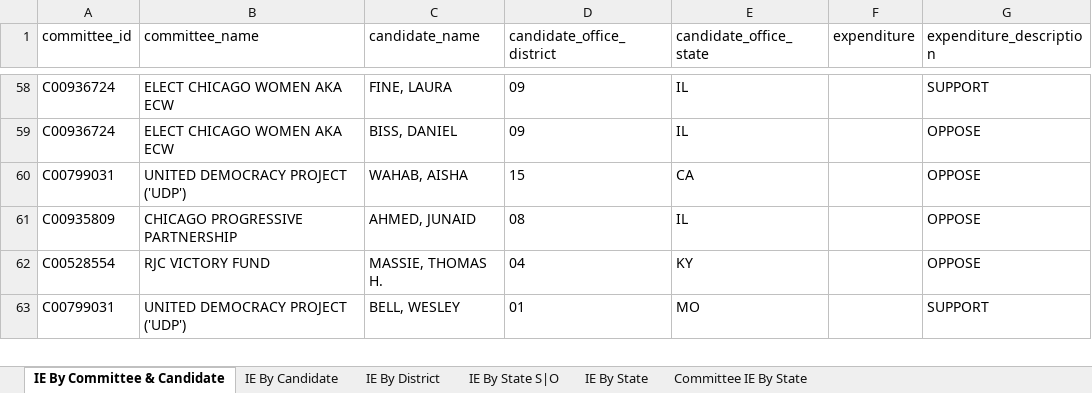
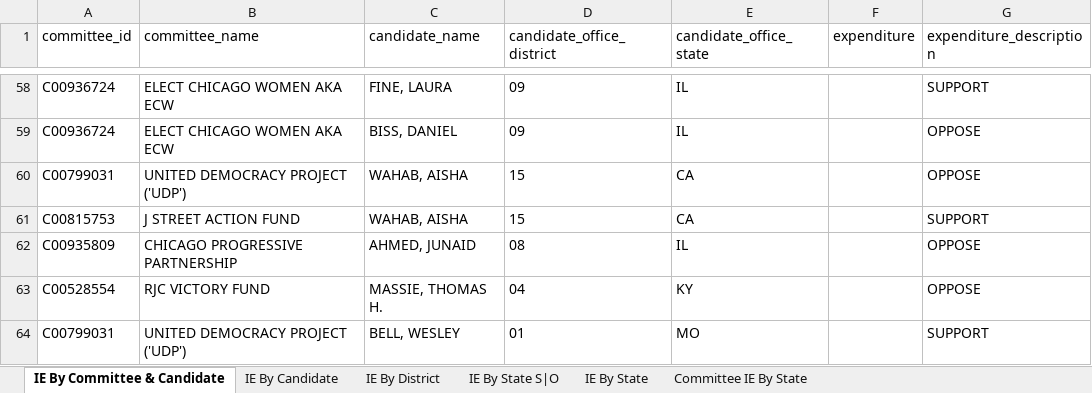
Before and after one commit to JJ-TrackAIPAC/TrackAIPAC, an Excel workbook: reports/pro-israel/pro-israel-independent-expenditure-region.xlsx, sheet IE By Committee & Candidate, drawn as a sheet; only a part is shown, gaps mark what is left out; values as stored, in another font and other column widths than the file's, no borders; table styles not drawn; the diff names each change by its address in the sheet, - before the commit and + after, or states it on an @@ line.

```diff
--- a/reports/pro-israel/pro-israel-independent-expenditure-region.xlsx (sheet IE By Committee & Candidate)
+++ b/reports/pro-israel/pro-israel-independent-expenditure-region.xlsx (sheet IE By Committee & Candidate)
+row 61: C00815753 | J STREET ACTION FUND | WAHAB, AISHA | 15 | CA |  | SUPPORT
```
Also changed, not shown: sheet IE By Candidate, sheet IE By District, reports/pro-big-tech/pro-big-tech-candidate-lobby-lifetime-report.xlsx, reports/pro-big-tech/pro-big-tech-disbursement-report.xlsx, 14 other files.
